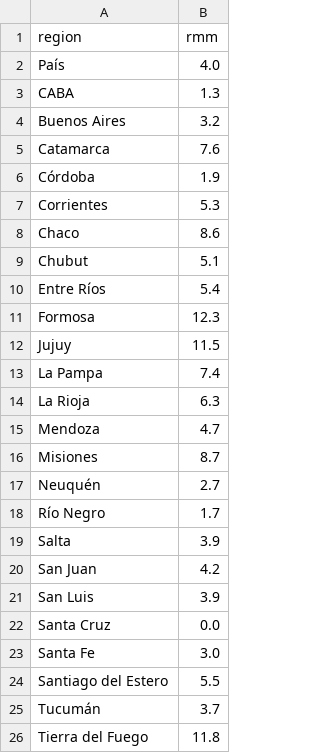
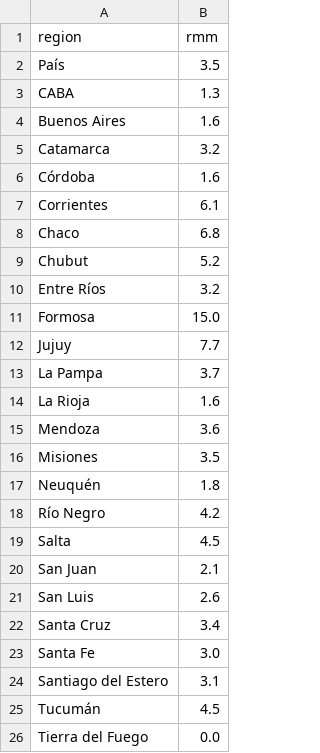
Before and after one commit to Antena/muertematerna, a CSV file: public/assets/data/rank.csv, drawn as a sheet.

Commit message:
changes to rank plot

```diff
--- a/public/assets/data/rank.csv
+++ b/public/assets/data/rank.csv
@@ -1,26 +1,26 @@
 region,rmm
-País,4.0
+País,3.5
 CABA,1.3
-Buenos Aires,3.2
-Catamarca,7.6
-Córdoba,1.9
-Corrientes,5.3
-Chaco,8.6
-Chubut,5.1
-Entre Ríos,5.4
-Formosa,12.3
-Jujuy,11.5
-La Pampa,7.4
-La Rioja,6.3
-Mendoza,4.7
-Misiones,8.7
-Neuquén,2.7
-Río Negro,1.7
-Salta,3.9
-San Juan,4.2
-San Luis,3.9
-Santa Cruz,0.0
+Buenos Aires,1.6
+Catamarca,3.2
+Córdoba,1.6
+Corrientes,6.1
+Chaco,6.8
+Chubut,5.2
+Entre Ríos,3.2
+Formosa,15.0
+Jujuy,7.7
+La Pampa,3.7
+La Rioja,1.6
+Mendoza,3.6
+Misiones,3.5
+Neuquén,1.8
+Río Negro,4.2
+Salta,4.5
+San Juan,2.1
+San Luis,2.6
+Santa Cruz,3.4
 Santa Fe,3.0
-Santiago del Estero,5.5
-Tucumán,3.7
-Tierra del Fuego,11.8
+Santiago del Estero,3.1
+Tucumán,4.5
+Tierra del Fuego,0.0
```
Also changed, not shown: 1 other file.
